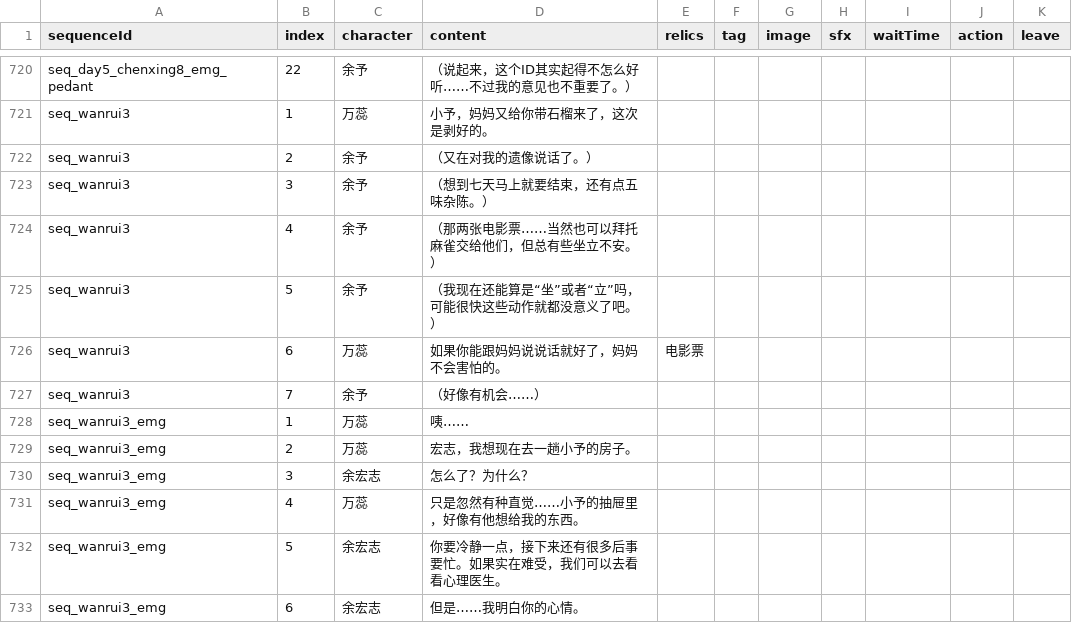
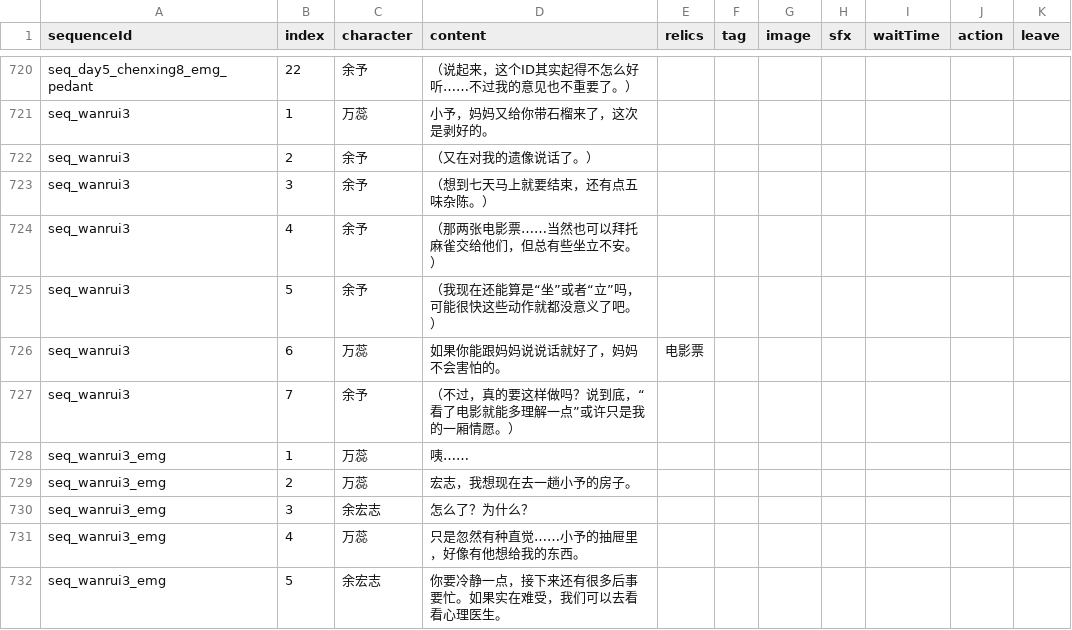
Before and after one commit to yunxi1732/IntrusiveThoughts, a CSV file: Assets/Resources/CSV/CSV-Line.csv, drawn as a sheet; only a part is shown, gaps mark what is left out; the shorter side is filled out with more unchanged rows; the diff covers the shown part only.

```diff
--- a/Assets/Resources/CSV/CSV-Line.csv
+++ b/Assets/Resources/CSV/CSV-Line.csv
@@ -726,3 +726,3 @@ seq_wanrui3,5,余予,（我现在还能算是“坐”或者“立”吗，可
 seq_wanrui3,6,万蕊,如果你能跟妈妈说说话就好了，妈妈不会害怕的。,电影票,,,,,,,,,
-seq_wanrui3,7,余予,（好像有机会……）,,,,,,,,,,
+seq_wanrui3,7,余予,（不过，真的要这样做吗？说到底，“看了电影就能多理解一点”或许只是我的一厢情愿。）,,,,,,,,,,
 seq_wanrui3_emg,1,万蕊,咦……,,,,,,,,,,
```
Also changed, not shown: 6 edited cells elsewhere in this file, Assets/Resources/CSV/CSV-NPCSchedule.csv, Assets/Resources/CSV/CSV-Sequence.csv, 51 other files.
